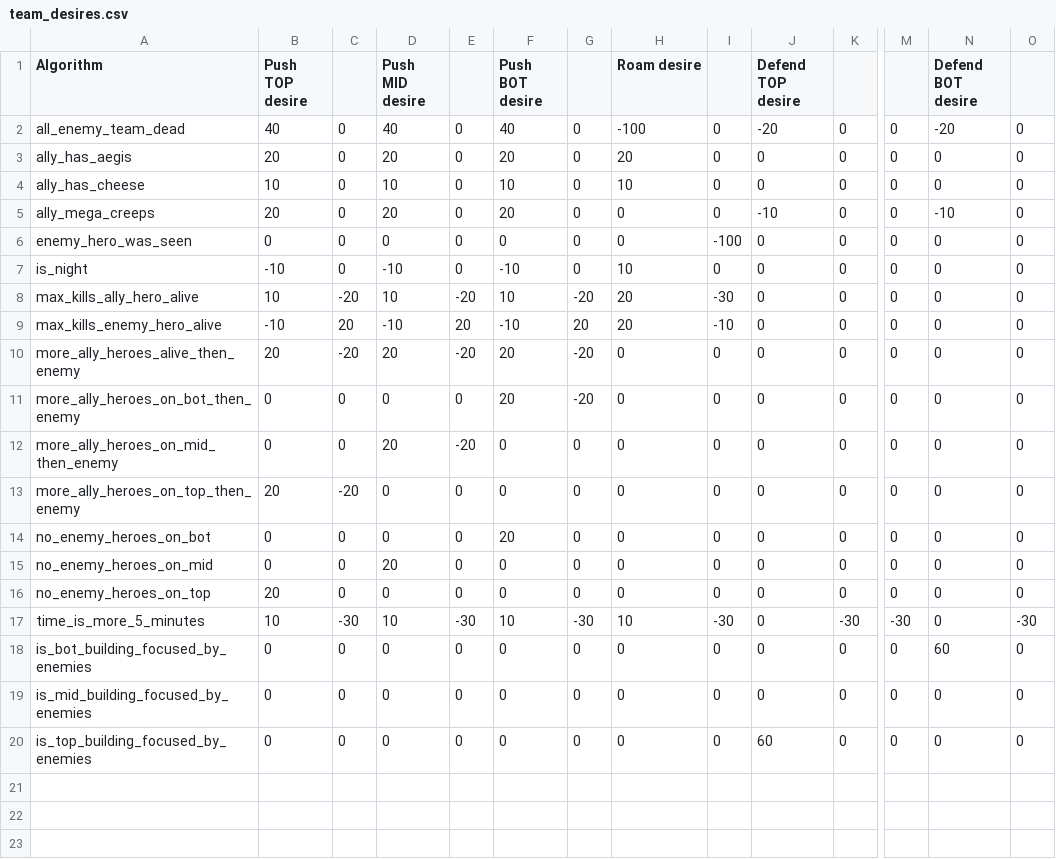
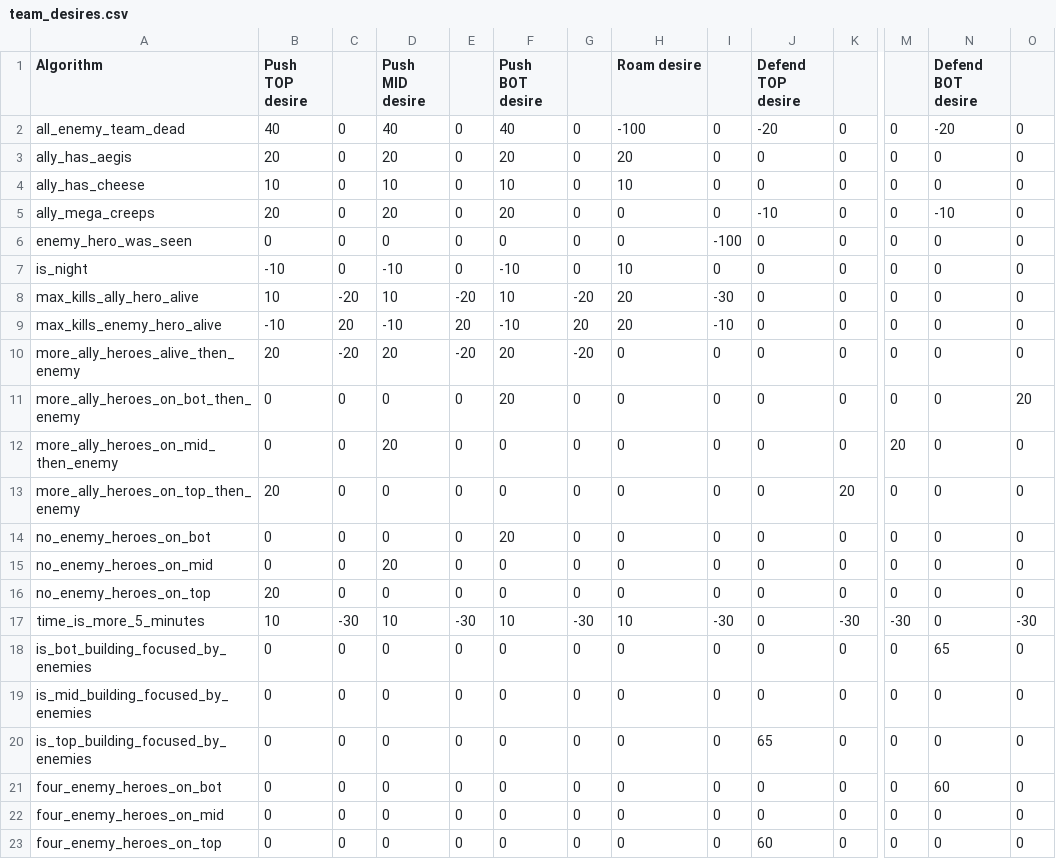
Before and after one commit to ellysh/dota2-combo-bots, a CSV file: generator/database/csv/team_desires.csv, drawn as a sheet; only a part is shown, gaps mark what is left out; rows hold the shown columns only; the diff names each change by its address in the sheet, - before the commit and + after, or states it on an @@ line.

Commit message:
Add algorithms to defend towers when 4 enemy heroes are on lane

```diff
--- a/generator/database/csv/team_desires.csv
+++ b/generator/database/csv/team_desires.csv
-G11: -20
+G11: 0
-O11: 0
+O11: 20
-E12: -20
+E12: 0
-M12: 0
+M12: 20
-C13: -20
+C13: 0
-K13: 0
+K13: 20
-N18 (Defend BOT desire): 60
+N18 (Defend BOT desire): 65
-J20 (Defend TOP desire): 60
+J20 (Defend TOP desire): 65
+row 21: four_enemy_heroes_on_bot | 0 | 0 | 0 | 0 | 0 | 0 | 0 | 0 | 0 | 0 | 0 | 60 | 0
+row 22: four_enemy_heroes_on_mid | 0 | 0 | 0 | 0 | 0 | 0 | 0 | 0 | 0 | 0 | 0 | 0 | 0
+row 23: four_enemy_heroes_on_top | 0 | 0 | 0 | 0 | 0 | 0 | 0 | 0 | 60 | 0 | 0 | 0 | 0
```
Also changed, not shown: 3 other files.
